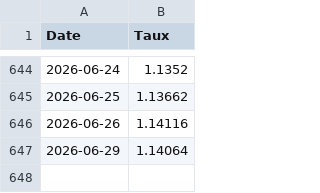
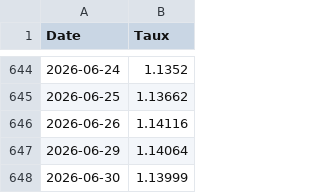
Before and after one commit to amaurychvn/mermet, a CSV file: eurusd.csv, drawn as a sheet; only a part is shown, gaps mark what is left out; the diff names each change by its address in the sheet, - before the commit and + after, or states it on an @@ line.

```diff
--- a/eurusd.csv
+++ b/eurusd.csv
+row 648: 2026-06-30 | 1.13999
```
Also changed, not shown: brent_usd.csv, prix_carburants_quotidien.csv.
